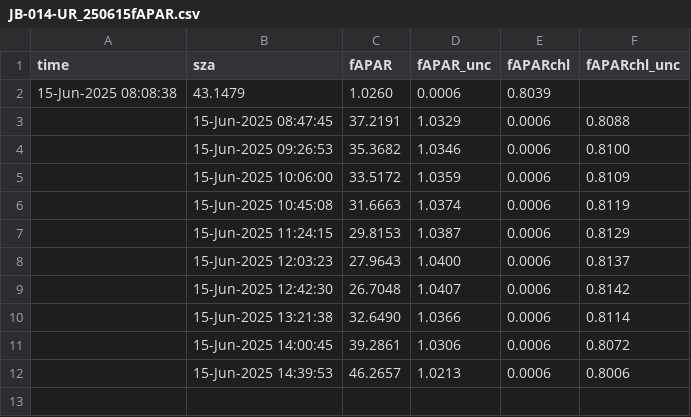
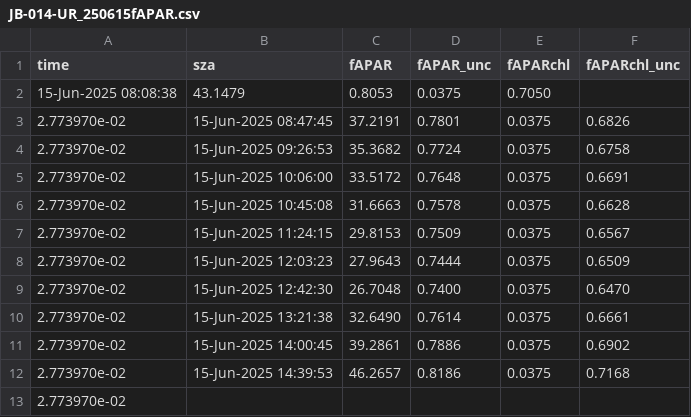
Before and after one commit to Christiaanvandertol/FLEX, a CSV file: output/JB-014-UR_250615fAPAR.csv, drawn as a sheet.

Commit message:
correct bug in fAPAR and fAPARchl

```diff
--- a/output/JB-014-UR_250615fAPAR.csv
+++ b/output/JB-014-UR_250615fAPAR.csv
@@ -1,12 +1,13 @@
 time,sza,fAPAR,fAPAR_unc,fAPARchl,fAPARchl_unc,
-15-Jun-2025 08:08:38,43.1479,1.0260,0.0006,0.8039
-,15-Jun-2025 08:47:45,37.2191,1.0329,0.0006,0.8088
-,15-Jun-2025 09:26:53,35.3682,1.0346,0.0006,0.8100
-,15-Jun-2025 10:06:00,33.5172,1.0359,0.0006,0.8109
-,15-Jun-2025 10:45:08,31.6663,1.0374,0.0006,0.8119
-,15-Jun-2025 11:24:15,29.8153,1.0387,0.0006,0.8129
-,15-Jun-2025 12:03:23,27.9643,1.0400,0.0006,0.8137
-,15-Jun-2025 12:42:30,26.7048,1.0407,0.0006,0.8142
-,15-Jun-2025 13:21:38,32.6490,1.0366,0.0006,0.8114
-,15-Jun-2025 14:00:45,39.2861,1.0306,0.0006,0.8072
-,15-Jun-2025 14:39:53,46.2657,1.0213,0.0006,0.8006
+15-Jun-2025 08:08:38,43.1479,0.8053,0.0375,0.7050
+        2.773970e-02,15-Jun-2025 08:47:45,37.2191,0.7801,0.0375,0.6826
+        2.773970e-02,15-Jun-2025 09:26:53,35.3682,0.7724,0.0375,0.6758
+        2.773970e-02,15-Jun-2025 10:06:00,33.5172,0.7648,0.0375,0.6691
+        2.773970e-02,15-Jun-2025 10:45:08,31.6663,0.7578,0.0375,0.6628
+        2.773970e-02,15-Jun-2025 11:24:15,29.8153,0.7509,0.0375,0.6567
+        2.773970e-02,15-Jun-2025 12:03:23,27.9643,0.7444,0.0375,0.6509
+        2.773970e-02,15-Jun-2025 12:42:30,26.7048,0.7400,0.0375,0.6470
+        2.773970e-02,15-Jun-2025 13:21:38,32.6490,0.7614,0.0375,0.6661
+        2.773970e-02,15-Jun-2025 14:00:45,39.2861,0.7886,0.0375,0.6902
+        2.773970e-02,15-Jun-2025 14:39:53,46.2657,0.8186,0.0375,0.7168
+        2.773970e-02,
```
Also changed, not shown: flox_setup.csv, output/JB-014-UR_250615APARchl.csv, 9 other files.
